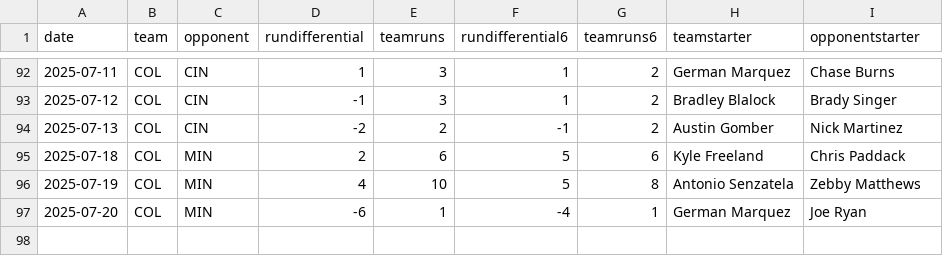
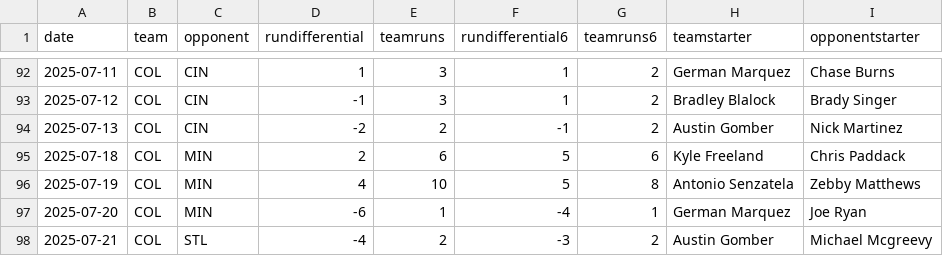
Before and after one commit to fantasy-toolz/mlb-predictions, a CSV file: data/2025/teams/COL.csv, drawn as a sheet; only a part is shown, gaps mark what is left out.

```diff
--- a/data/2025/teams/COL.csv
+++ b/data/2025/teams/COL.csv
@@ -97 +97,2 @@ date,team,opponent,rundifferential,teamruns,rundifferential6,teamruns6,teamstart
 2025-07-20,COL,MIN,-6,1,-4,1,German Marquez,Joe Ryan
+2025-07-21,COL,STL,-4,2,-3,2,Austin Gomber,Michael Mcgreevy
```
Also changed, not shown: data/2025/teams/BAL.csv, data/2025/teams/CLE.csv, 31 other files.
